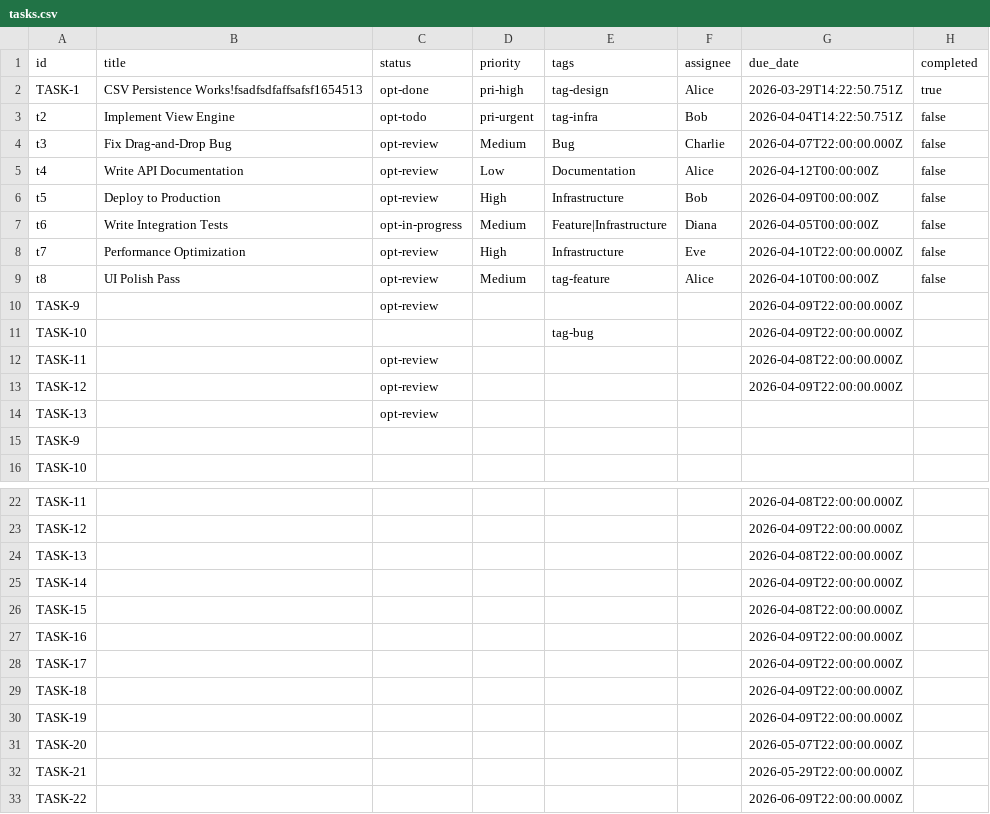
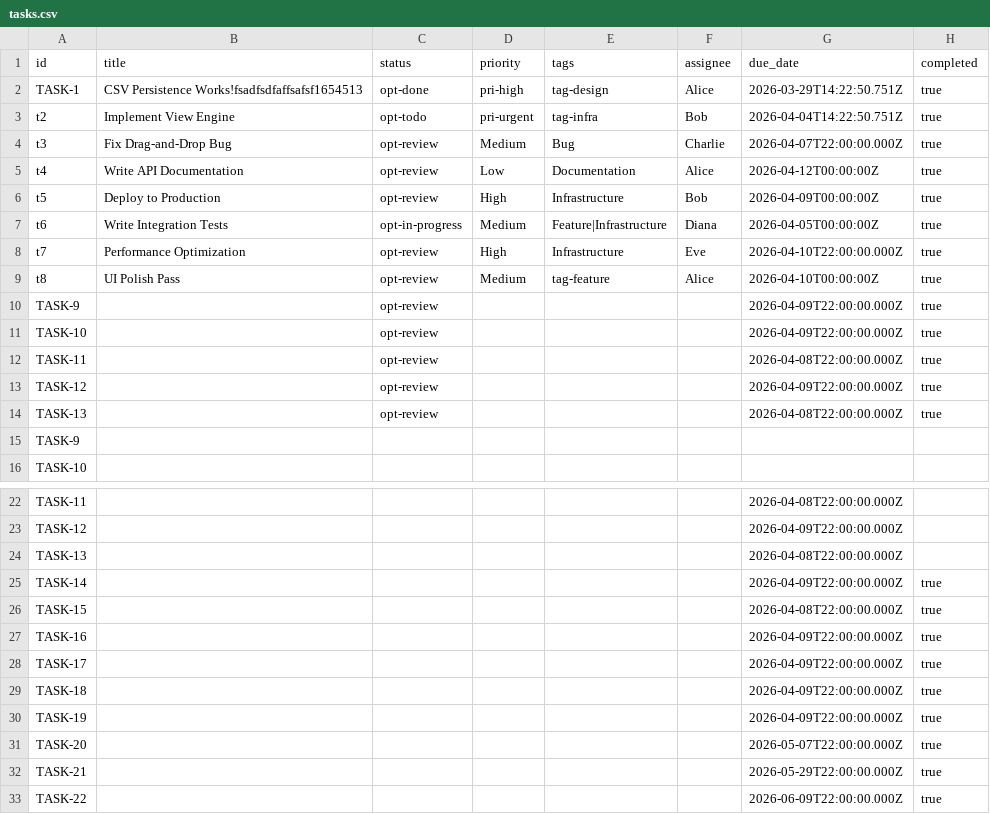
Before and after one commit to Univers42/notion-database-sys, a CSV file: src/store/dbms/csv/tasks.csv, drawn as a sheet; only a part is shown, gaps mark what is left out; the diff names each change by its address in the sheet, - before the commit and + after, or states it on an @@ line.

```diff
--- a/src/store/dbms/csv/tasks.csv
+++ b/src/store/dbms/csv/tasks.csv
-H3:H9 (completed): false
+H3:H9 (completed): true
-H10:H14 (completed): (empty)
+H10:H14 (completed): true
-C11 (status): (empty)
+C11 (status): opt-review
-E11 (tags): tag-bug
+E11 (tags): (empty)
-G14 (due_date): (empty)
+G14 (due_date): 2026-04-08T22:00:00.000Z
-H25:H33 (completed): (empty)
+H25:H33 (completed): true
```
Also changed, not shown: 28 other files.
